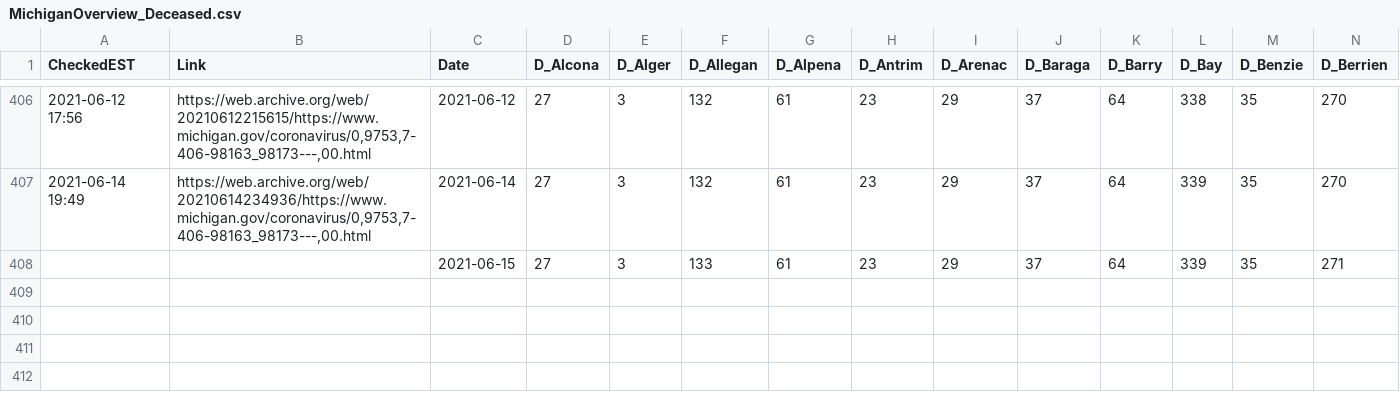
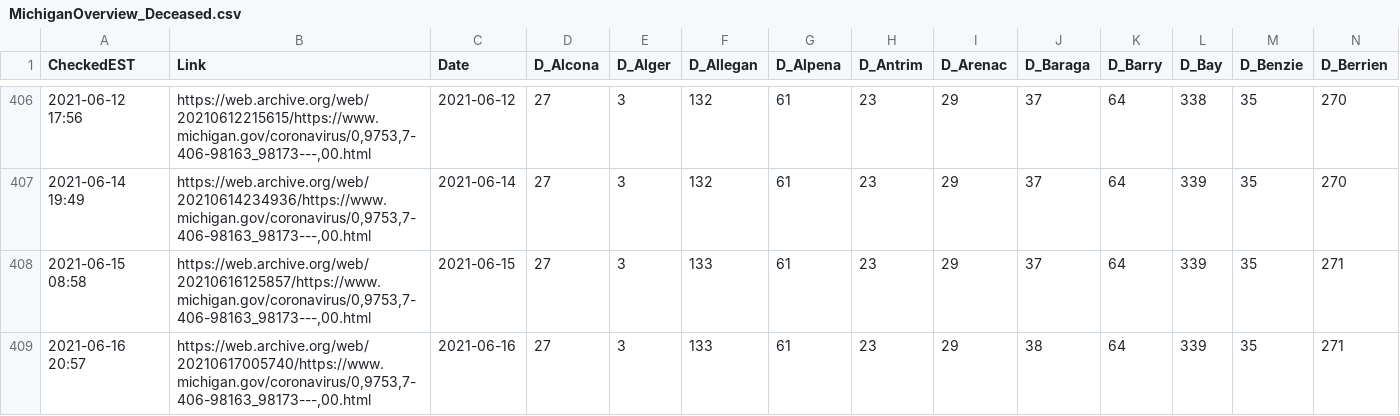
Before and after one commit to dmorl/MichiganCOVID, a CSV file: MichiganOverview_Deceased.csv, drawn as a sheet; only a part is shown, gaps mark what is left out; rows hold the shown columns only; the diff names each change by its address in the sheet, - before the commit and + after, or states it on an @@ line.

```diff
--- a/MichiganOverview_Deceased.csv
+++ b/MichiganOverview_Deceased.csv
-A408 (CheckedEST): (empty)
+A408 (CheckedEST): 2021-06-15 08:58
-B408 (Link): (empty)
+B408 (Link): https://web.archive.org/web/20210616125857/https://www.michigan.gov/coronavirus/0,9753,7-406-98163_98173---,00.html
+row 409: 2021-06-16 20:57 | https://web.archive.org/web/20210617005740/https://www.michigan.gov/coronavirus/0,9753,7-406-98163_98173---,00.html | 2021-06-16 | 27 | 3 | 133 | 61 | 23 | 29 | 38 | 64 | 339 | 35 | 271
```
Also changed, not shown: MichiganOverview_Cases.csv, MichiganOverview_ProbableCases.csv, 2 other files.
